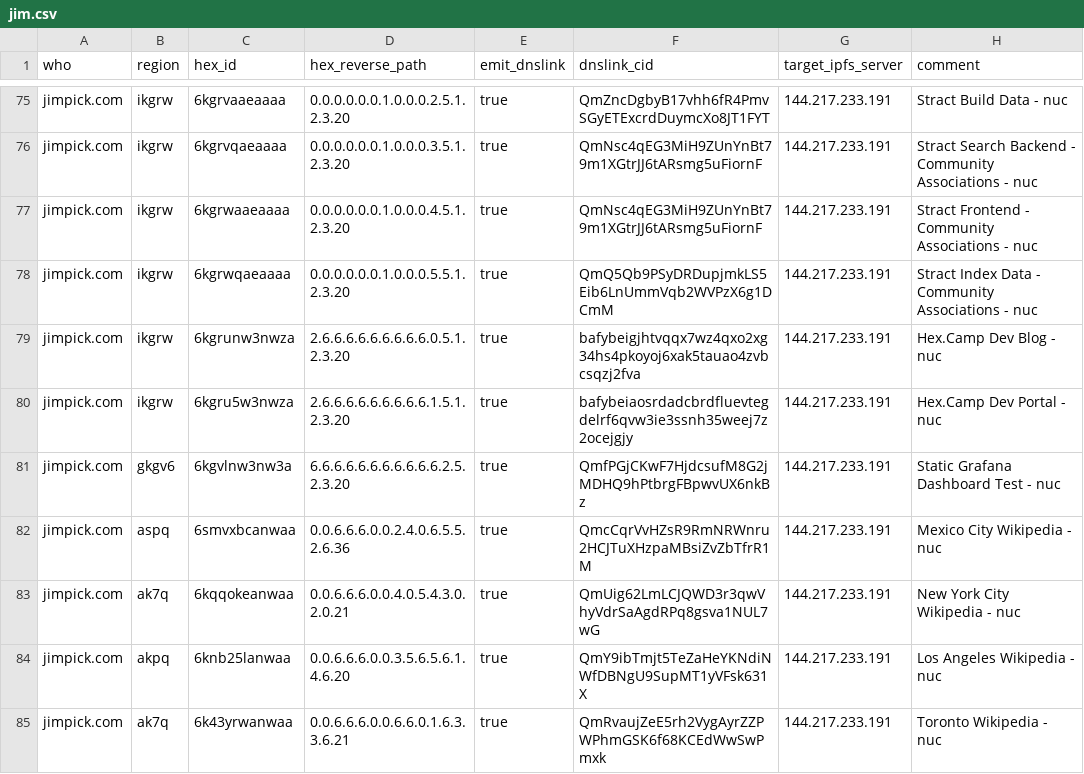
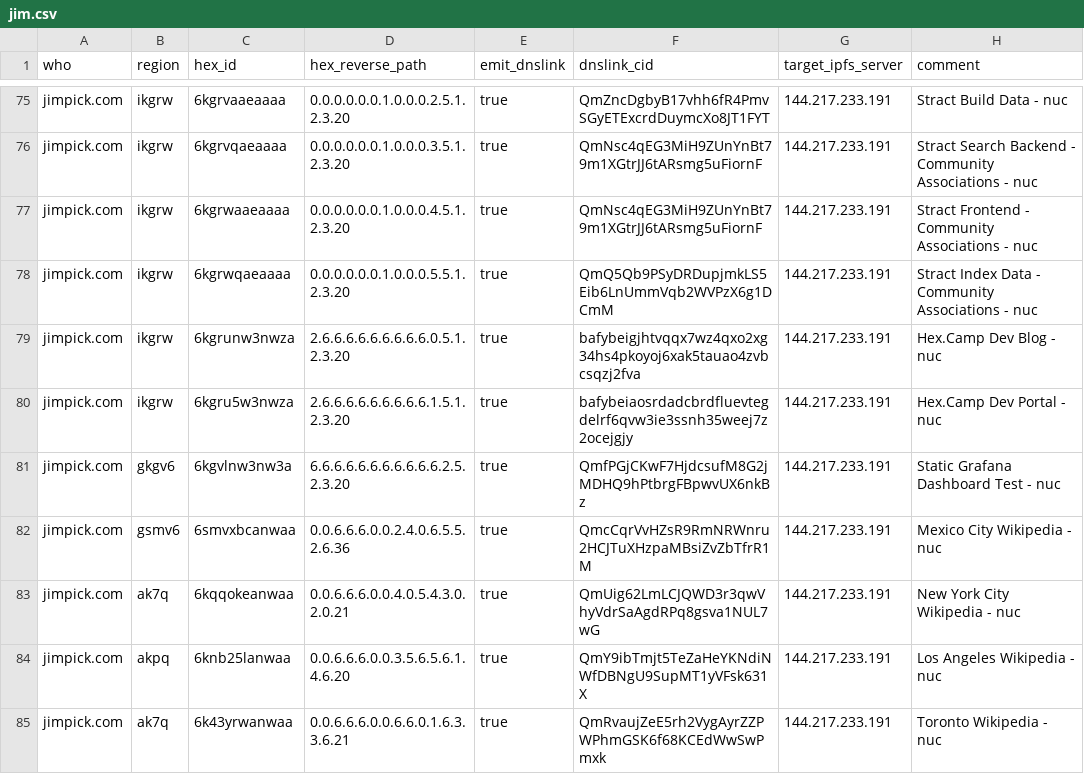
Before and after one commit to hexcamp/hexcamp-coredns-sites, a CSV file: jim.csv, drawn as a sheet; only a part is shown, gaps mark what is left out.

Commit message:
Change Mexico City to cdmxhex.org

```diff
--- a/jim.csv
+++ b/jim.csv
@@ -81,3 +81,3 @@ jimpick.com,ikgrw,6kgru5w3nwza,2.6.6.6.6.6.6.6.6.6.1.5.1.2.3.20,true,bafybeiaosr
 jimpick.com,gkgv6,6kgvlnw3nw3a,6.6.6.6.6.6.6.6.6.6.6.2.5.2.3.20,true,QmfPGjCKwF7HjdcsufM8G2jMDHQ9hPtbrgFBpwvUX6nkBz,144.217.233.191,Static Grafana Dashboard Test - nuc
-jimpick.com,aspq,6smvxbcanwaa,0.0.6.6.6.0.0.2.4.0.6.5.5.2.6.36,true,QmcCqrVvHZsR9RmNRWnru2HCJTuXHzpaMBsiZvZbTfrR1M,144.217.233.191,Mexico City Wikipedia - nuc
+jimpick.com,gsmv6,6smvxbcanwaa,0.0.6.6.6.0.0.2.4.0.6.5.5.2.6.36,true,QmcCqrVvHZsR9RmNRWnru2HCJTuXHzpaMBsiZvZbTfrR1M,144.217.233.191,Mexico City Wikipedia - nuc
 jimpick.com,ak7q,6kqqokeanwaa,0.0.6.6.6.0.0.4.0.5.4.3.0.2.0.21,true,QmUig62LmLCJQWD3r3qwVhyVdrSaAgdRPq8gsva1NUL7wG,144.217.233.191,New York City Wikipedia - nuc
```
